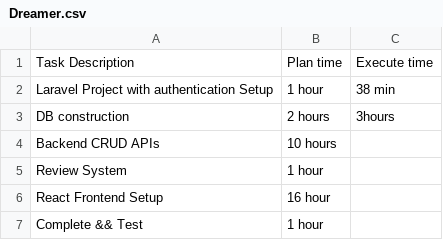
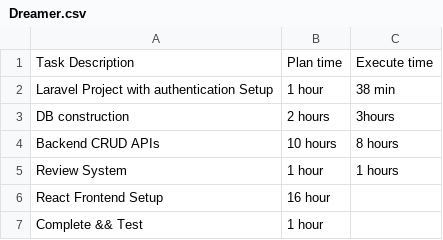
Before and after one commit to zmey-dev/Dreamer, a CSV file: Dreamer.csv, drawn as a sheet.

```diff
--- a/Dreamer.csv
+++ b/Dreamer.csv
@@ -3,4 +3,4 @@ Laravel Project with authentication Setup,1 hour, 38 min
 DB construction,2 hours, 3hours
-Backend CRUD APIs,10 hours,
-Review System,1 hour,
+Backend CRUD APIs,10 hours,8 hours
+Review System,1 hour,1 hours
 React Frontend Setup,16 hour,
```
Also changed, not shown: 10 other files.
